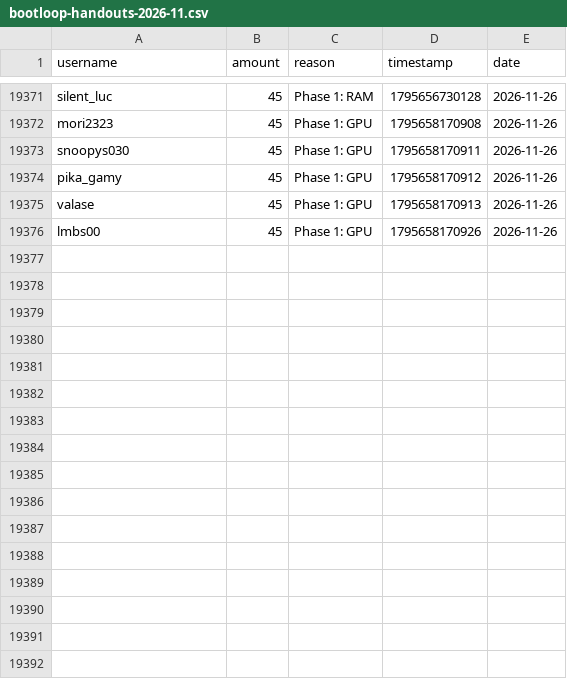
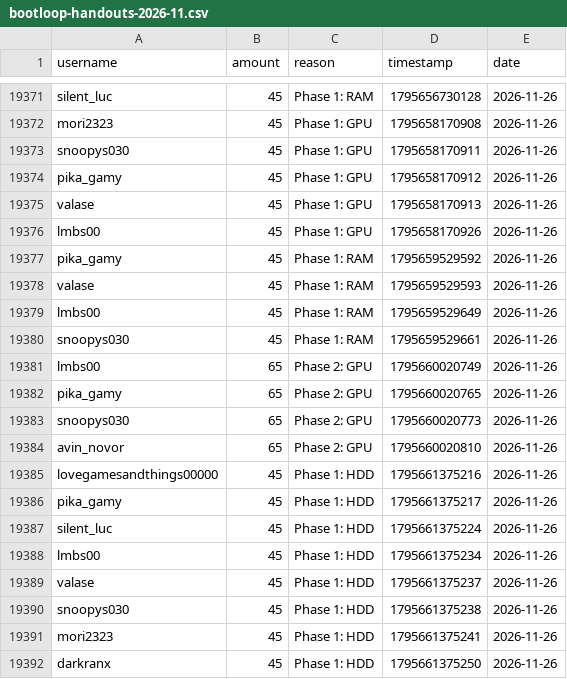
Before and after one commit to zosky/zoskyCube-archive, a CSV file: data/bootloop-handouts-2026-11.csv, drawn as a sheet; only a part is shown, gaps mark what is left out; the diff names each change by its address in the sheet, - before the commit and + after, or states it on an @@ line.

Commit message:
CSV++ 2026-11 handouts[+65477] redeems[0] badges[0] vodvoteHs[0] gauntletVotes[+5] bootloop[+2] bootloopHandouts[+16] vodvoteGames[+1737]

```diff
--- a/data/bootloop-handouts-2026-11.csv
+++ b/data/bootloop-handouts-2026-11.csv
+row 19377: pika_gamy | 45 | Phase 1: RAM | 1795659529592 | 2026-11-26
+row 19378: valase | 45 | Phase 1: RAM | 1795659529593 | 2026-11-26
+row 19379: lmbs00 | 45 | Phase 1: RAM | 1795659529649 | 2026-11-26
+row 19380: snoopys030 | 45 | Phase 1: RAM | 1795659529661 | 2026-11-26
+row 19381: lmbs00 | 65 | Phase 2: GPU | 1795660020749 | 2026-11-26
+row 19382: pika_gamy | 65 | Phase 2: GPU | 1795660020765 | 2026-11-26
+row 19383: snoopys030 | 65 | Phase 2: GPU | 1795660020773 | 2026-11-26
+row 19384: avin_novor | 65 | Phase 2: GPU | 1795660020810 | 2026-11-26
+row 19385: lovegamesandthings00000 | 45 | Phase 1: HDD | 1795661375216 | 2026-11-26
+row 19386: pika_gamy | 45 | Phase 1: HDD | 1795661375217 | 2026-11-26
+row 19387: silent_luc | 45 | Phase 1: HDD | 1795661375224 | 2026-11-26
+row 19388: lmbs00 | 45 | Phase 1: HDD | 1795661375234 | 2026-11-26
+row 19389: valase | 45 | Phase 1: HDD | 1795661375237 | 2026-11-26
+row 19390: snoopys030 | 45 | Phase 1: HDD | 1795661375238 | 2026-11-26
+row 19391: mori2323 | 45 | Phase 1: HDD | 1795661375241 | 2026-11-26
+row 19392: darkranx | 45 | Phase 1: HDD | 1795661375250 | 2026-11-26
```
Also changed, not shown: data/bootloop-sessions-2026-11.csv, data/gauntlet-votes-2026-11.csv, 3 other files.
